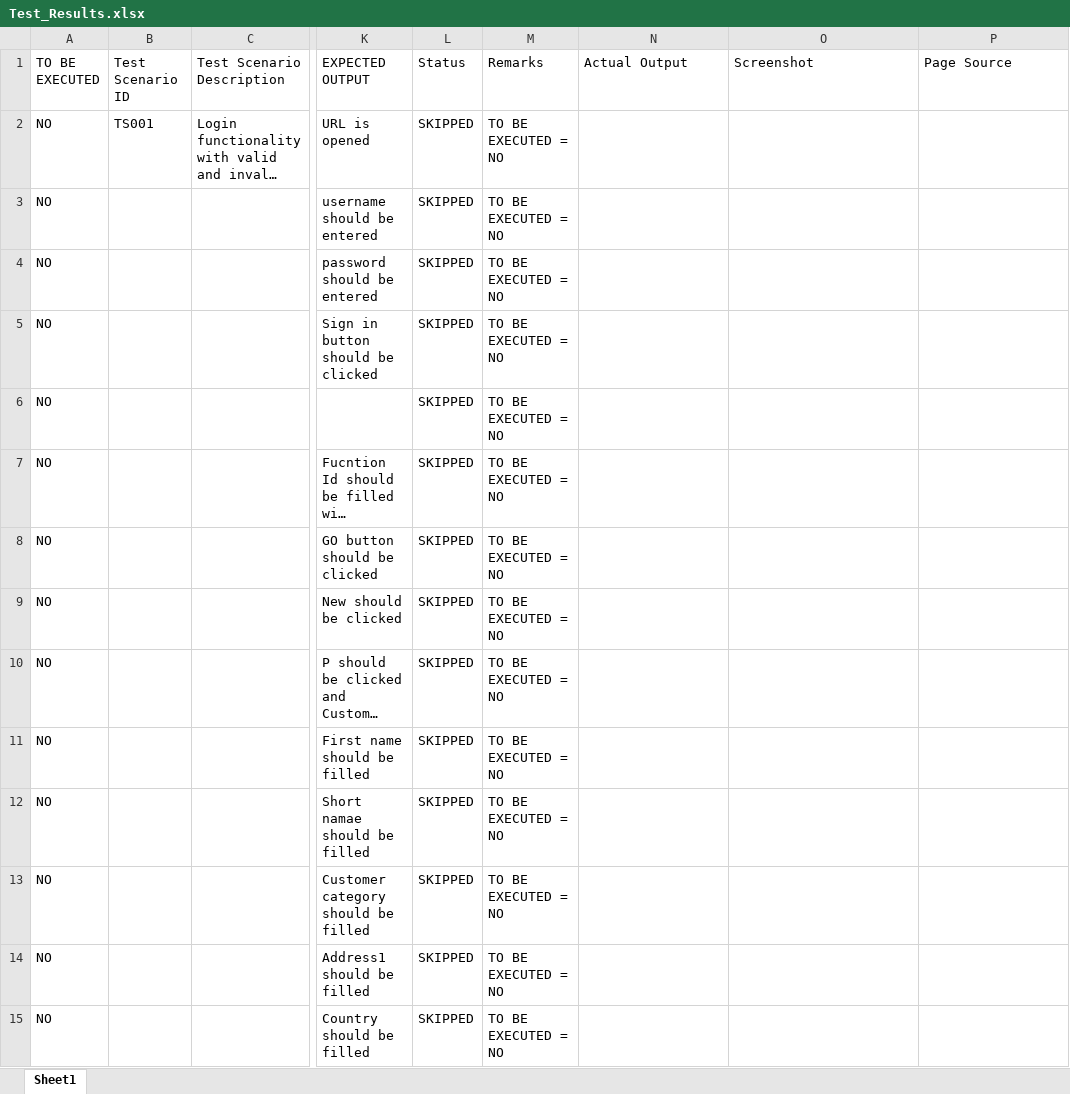
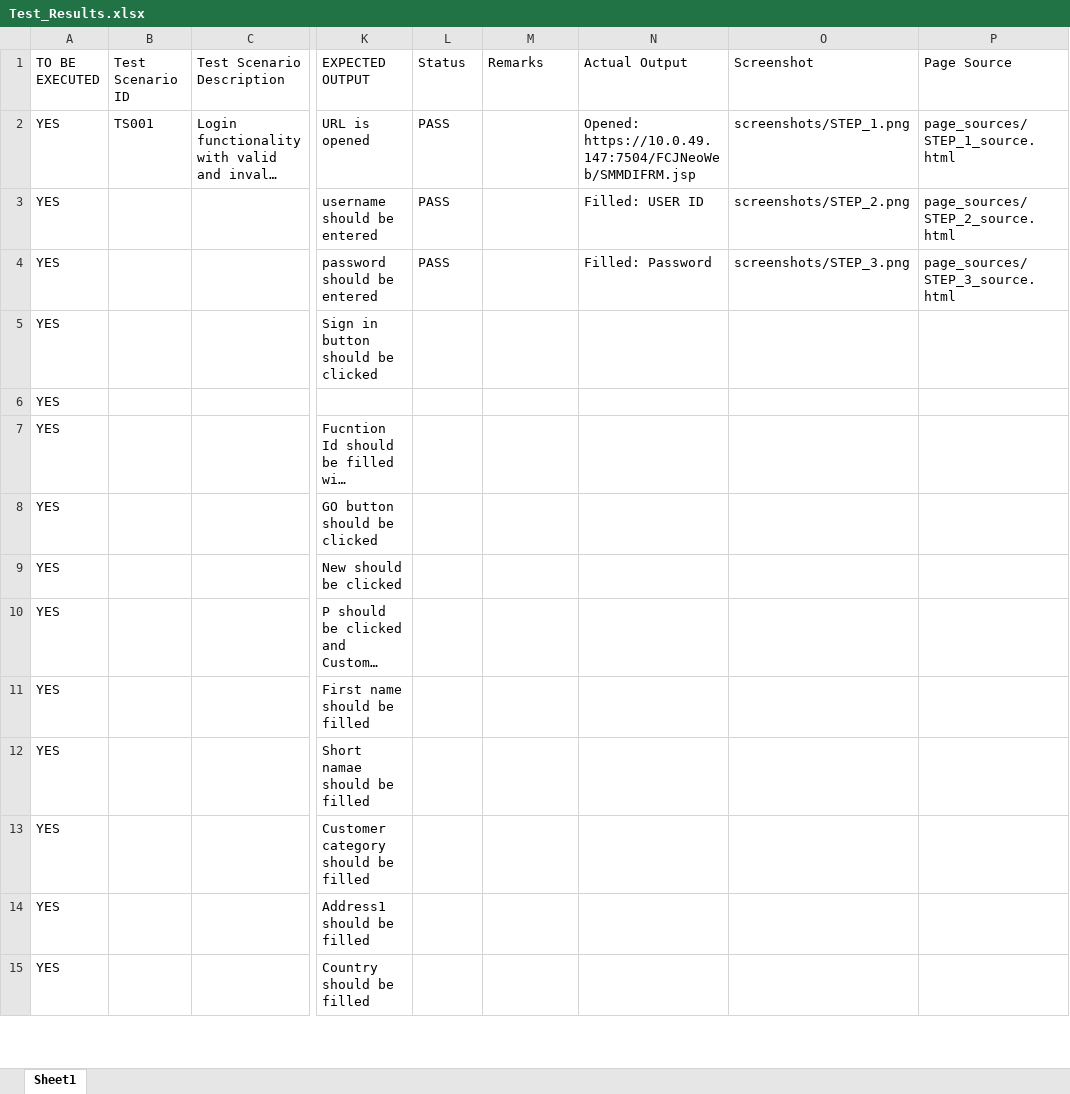
Before and after one commit to fakehelloworld002-creator/automation, an Excel workbook: RESULTS/Test_Results.xlsx, sheet Sheet1, drawn as a sheet; only a part is shown, gaps mark what is left out; long unchanged cells end in …; values as stored, in another font and other column widths than the file's, no borders; the diff covers the shown part only; the diff names each change by its address in the sheet, - before the commit and + after, or states it on an @@ line.

Commit message:
Fix: Properly respect TO BE EXECUTED column in test data
Enhanced test execution flow to properly handle the 'TO BE EXECUTED' column:

1. Column Name Flexibility:
   - Now checks multiple column name variations:
     * 'TO BE EXECUTED' (exact match)
     * 'TO_BE_EXECUTED' (underscore format)
     * 'ToBeExecuted' (camelCase)
     * 'Execution' (short form)
     * 'EXECUTION' (uppercase)
   - Defaults to 'YES' if column not found

2. Better Logging:
   - Shows all available columns from Excel at startup
   - Identifies which execution column was found
   - Logs execution decision for each step
   - Shows  EXECUTING or  SKIPPING with reason
   - Clear visual indicators in console output

3. Execution Control:
   - Only executes steps where TO BE EXECUTED = 'YES'
   - Case-insensitive matching (YES, yes, Yes all work)
   - Marks skipped steps with status 'SKIPPED'
   - Proper remarks showing why step was skipped

This ensures the assistant only runs test steps you explicitly mark for execution.

```diff
--- a/RESULTS/Test_Results.xlsx (sheet Sheet1)
+++ b/RESULTS/Test_Results.xlsx (sheet Sheet1)
-A2:A15 (TO BE EXECUTED): NO
+A2:A15 (TO BE EXECUTED): YES
-L2:L4 (Status): SKIPPED
+L2:L4 (Status): PASS
-M2:M15 (Remarks): TO BE EXECUTED = NO
+M2:M15 (Remarks): (empty)
-N2 (Actual Output): (empty)
+N2 (Actual Output): Opened: https://10.0.49.147:7504/FCJNeoWeb/SMMDIFRM.jsp
-O2 (Screenshot): (empty)
+O2 (Screenshot): screenshots/STEP_1.png
-P2 (Page Source): (empty)
+P2 (Page Source): page_sources/STEP_1_source.html
-N3 (Actual Output): (empty)
+N3 (Actual Output): Filled: USER ID
-O3 (Screenshot): (empty)
+O3 (Screenshot): screenshots/STEP_2.png
-P3 (Page Source): (empty)
+P3 (Page Source): page_sources/STEP_2_source.html
-N4 (Actual Output): (empty)
+N4 (Actual Output): Filled: Password
-O4 (Screenshot): (empty)
+O4 (Screenshot): screenshots/STEP_3.png
-P4 (Page Source): (empty)
+P4 (Page Source): page_sources/STEP_3_source.html
-L5:L15 (Status): SKIPPED
+L5:L15 (Status): (empty)
```
Also changed, not shown: 84 edited cells elsewhere in this sheet, spreadsheet_fixed_autofixed.xlsx, 8 other files.
